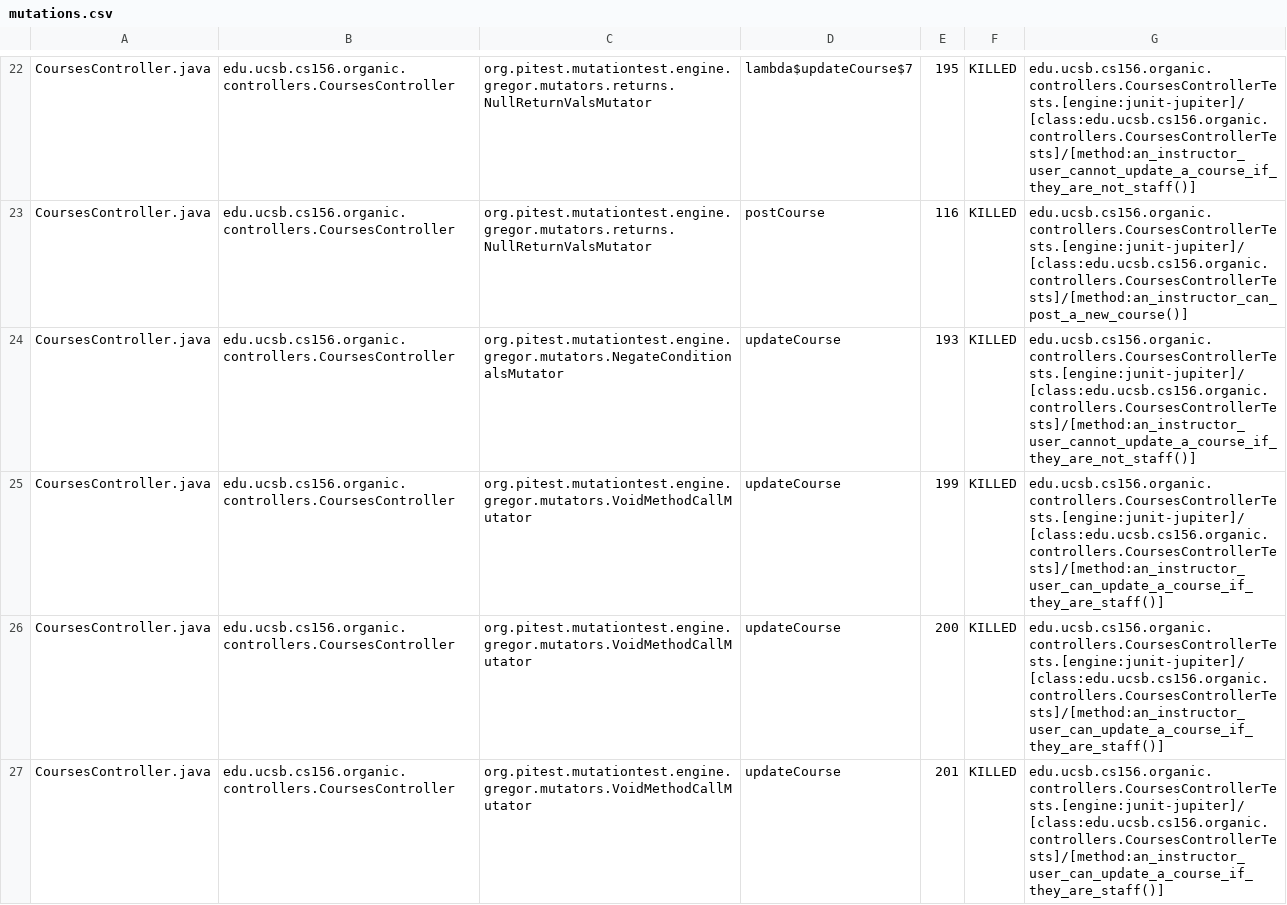
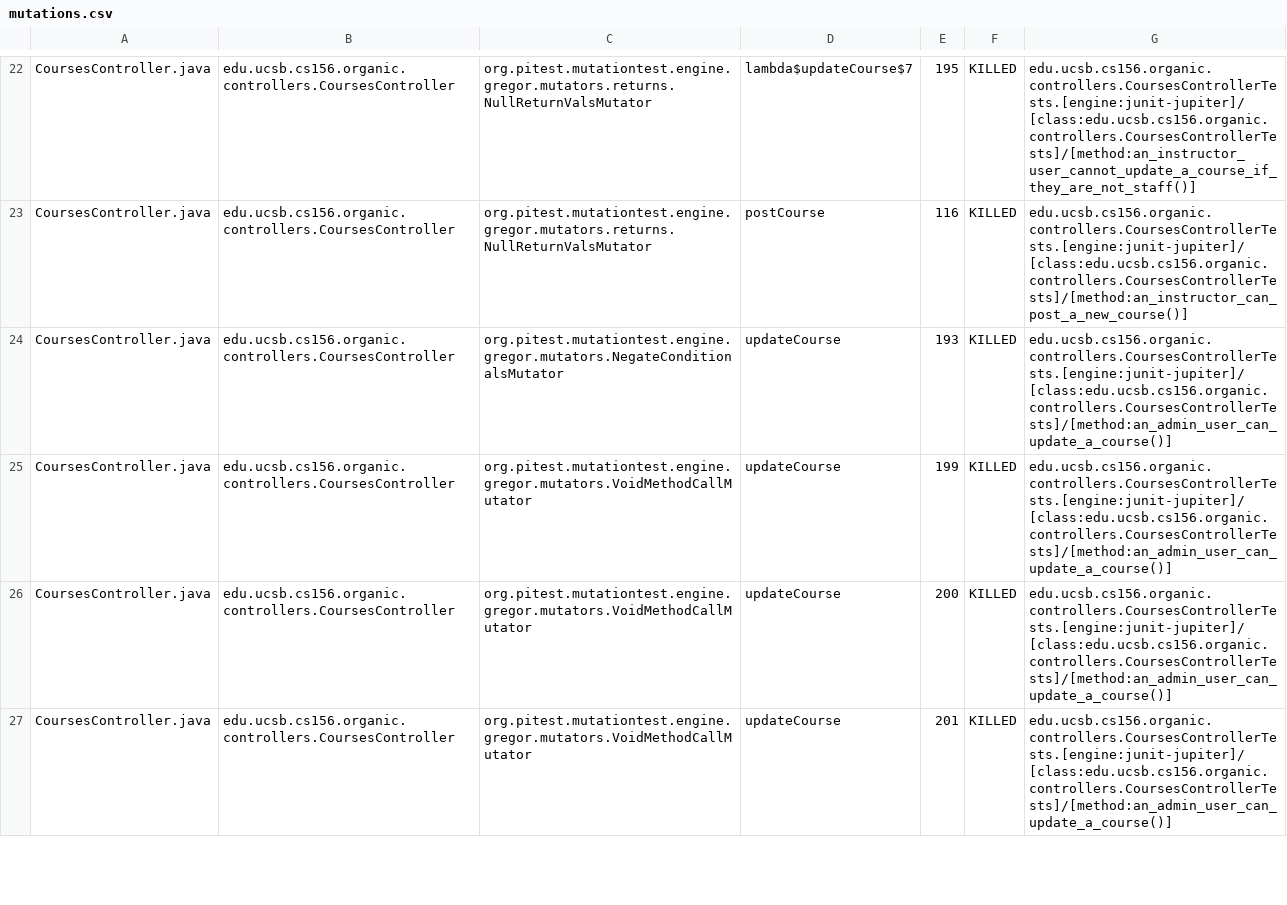
Before and after one commit to ucsb-cs156-s24/proj-organic-s24-5pm-4, a CSV file: prs/27/pitest/mutations.csv, drawn as a sheet; only a part is shown, gaps mark what is left out; the diff covers the shown part only.

Commit message:
Deploying to gh-pages from @ ucsb-cs156-s24/proj-organic-s24-5pm-4@ff8bb5fbcdc95bf9ca23c21f892cbe637cd5e38c 🚀

```diff
--- a/prs/27/pitest/mutations.csv
+++ b/prs/27/pitest/mutations.csv
@@ -23,5 +23,5 @@ CoursesController.java,edu.ucsb.cs156.organic.controllers.CoursesController,org.
 CoursesController.java,edu.ucsb.cs156.organic.controllers.CoursesController,org.pitest.mutationtest.engine.gregor.mutators.returns.NullReturnValsMutator,postCourse,116,KILLED,edu.ucsb.cs156.organic.controllers.CoursesControllerTests.[engine:junit-jupiter]/[class:edu.ucsb.cs156.organic.controllers.CoursesControllerTests]/[method:an_instructor_can_post_a_new_course()]
-CoursesController.java,edu.ucsb.cs156.organic.controllers.CoursesController,org.pitest.mutationtest.engine.gregor.mutators.NegateConditionalsMutator,updateCourse,193,KILLED,edu.ucsb.cs156.organic.controllers.CoursesControllerTests.[engine:junit-jupiter]/[class:edu.ucsb.cs156.organic.controllers.CoursesControllerTests]/[method:an_instructor_user_cannot_update_a_course_if_they_are_not_staff()]
-CoursesController.java,edu.ucsb.cs156.organic.controllers.CoursesController,org.pitest.mutationtest.engine.gregor.mutators.VoidMethodCallMutator,updateCourse,199,KILLED,edu.ucsb.cs156.organic.controllers.CoursesControllerTests.[engine:junit-jupiter]/[class:edu.ucsb.cs156.organic.controllers.CoursesControllerTests]/[method:an_instructor_user_can_update_a_course_if_they_are_staff()]
-CoursesController.java,edu.ucsb.cs156.organic.controllers.CoursesController,org.pitest.mutationtest.engine.gregor.mutators.VoidMethodCallMutator,updateCourse,200,KILLED,edu.ucsb.cs156.organic.controllers.CoursesControllerTests.[engine:junit-jupiter]/[class:edu.ucsb.cs156.organic.controllers.CoursesControllerTests]/[method:an_instructor_user_can_update_a_course_if_they_are_staff()]
-CoursesController.java,edu.ucsb.cs156.organic.controllers.CoursesController,org.pitest.mutationtest.engine.gregor.mutators.VoidMethodCallMutator,updateCourse,201,KILLED,edu.ucsb.cs156.organic.controllers.CoursesControllerTests.[engine:junit-jupiter]/[class:edu.ucsb.cs156.organic.controllers.CoursesControllerTests]/[method:an_instructor_user_can_update_a_course_if_they_are_staff()]
+CoursesController.java,edu.ucsb.cs156.organic.controllers.CoursesController,org.pitest.mutationtest.engine.gregor.mutators.NegateConditionalsMutator,updateCourse,193,KILLED,edu.ucsb.cs156.organic.controllers.CoursesControllerTests.[engine:junit-jupiter]/[class:edu.ucsb.cs156.organic.controllers.CoursesControllerTests]/[method:an_admin_user_can_update_a_course()]
+CoursesController.java,edu.ucsb.cs156.organic.controllers.CoursesController,org.pitest.mutationtest.engine.gregor.mutators.VoidMethodCallMutator,updateCourse,199,KILLED,edu.ucsb.cs156.organic.controllers.CoursesControllerTests.[engine:junit-jupiter]/[class:edu.ucsb.cs156.organic.controllers.CoursesControllerTests]/[method:an_admin_user_can_update_a_course()]
+CoursesController.java,edu.ucsb.cs156.organic.controllers.CoursesController,org.pitest.mutationtest.engine.gregor.mutators.VoidMethodCallMutator,updateCourse,200,KILLED,edu.ucsb.cs156.organic.controllers.CoursesControllerTests.[engine:junit-jupiter]/[class:edu.ucsb.cs156.organic.controllers.CoursesControllerTests]/[method:an_admin_user_can_update_a_course()]
+CoursesController.java,edu.ucsb.cs156.organic.controllers.CoursesController,org.pitest.mutationtest.engine.gregor.mutators.VoidMethodCallMutator,updateCourse,201,KILLED,edu.ucsb.cs156.organic.controllers.CoursesControllerTests.[engine:junit-jupiter]/[class:edu.ucsb.cs156.organic.controllers.CoursesControllerTests]/[method:an_admin_user_can_update_a_course()]
```
Also changed, not shown: 14 edited cells elsewhere in this file, 17 other files.
